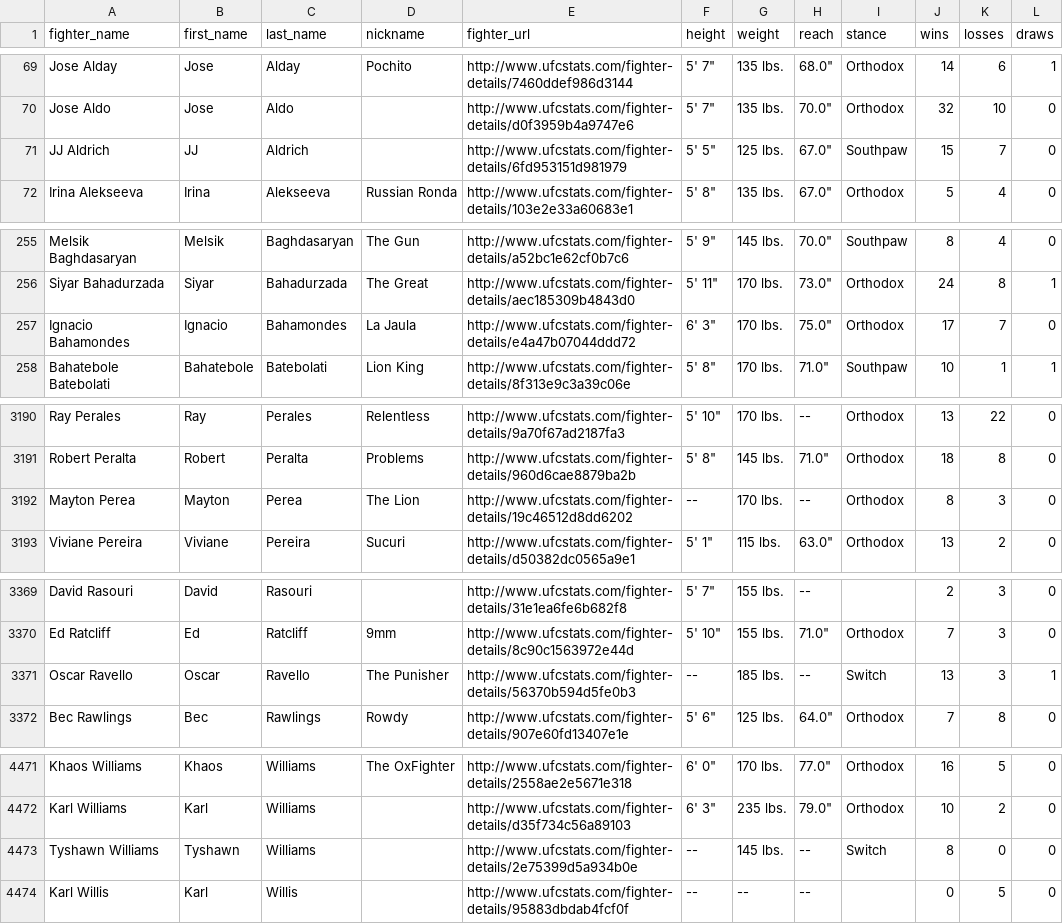
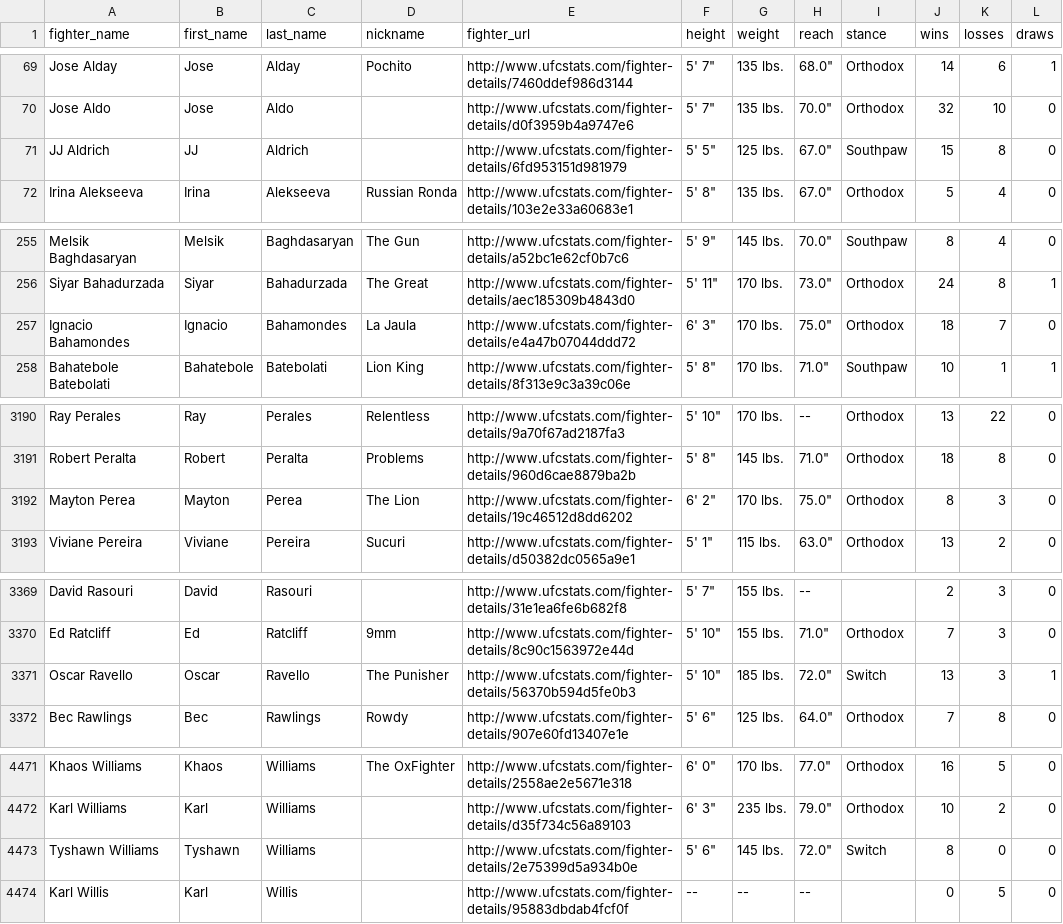
Before and after one commit to sockybobocky/ufc-data, a CSV file: ufc_fighter_records.csv, drawn as a sheet; only a part is shown, gaps mark what is left out; the diff covers the shown part only.

```diff
--- a/ufc_fighter_records.csv
+++ b/ufc_fighter_records.csv
@@ -70,3 +70,3 @@ Jose Alday,Jose,Alday,Pochito,http://www.ufcstats.com/fighter-details/7460ddef98
 Jose Aldo,Jose,Aldo,,http://www.ufcstats.com/fighter-details/d0f3959b4a9747e6,"5' 7""",135 lbs.,"70.0""",Orthodox,32,10,0
-JJ Aldrich,JJ,Aldrich,,http://www.ufcstats.com/fighter-details/6fd953151d981979,"5' 5""",125 lbs.,"67.0""",Southpaw,15,7,0
+JJ Aldrich,JJ,Aldrich,,http://www.ufcstats.com/fighter-details/6fd953151d981979,"5' 5""",125 lbs.,"67.0""",Southpaw,15,8,0
 Irina Alekseeva,Irina,Alekseeva,Russian Ronda,http://www.ufcstats.com/fighter-details/103e2e33a60683e1,"5' 8""",135 lbs.,"67.0""",Orthodox,5,4,0
@@ -256,3 +256,3 @@ Melsik Baghdasaryan,Melsik,Baghdasaryan,The Gun,http://www.ufcstats.com/fighter-
 Siyar Bahadurzada,Siyar,Bahadurzada,The Great,http://www.ufcstats.com/fighter-details/aec185309b4843d0,"5' 11""",170 lbs.,"73.0""",Orthodox,24,8,1
-Ignacio Bahamondes,Ignacio,Bahamondes,La Jaula,http://www.ufcstats.com/fighter-details/e4a47b07044ddd72,"6' 3""",170 lbs.,"75.0""",Orthodox,17,7,0
+Ignacio Bahamondes,Ignacio,Bahamondes,La Jaula,http://www.ufcstats.com/fighter-details/e4a47b07044ddd72,"6' 3""",170 lbs.,"75.0""",Orthodox,18,7,0
 Bahatebole Batebolati,Bahatebole,Batebolati,Lion King,http://www.ufcstats.com/fighter-details/8f313e9c3a39c06e,"5' 8""",170 lbs.,"71.0""",Southpaw,10,1,1
@@ -3191,3 +3191,3 @@ Ray Perales,Ray,Perales,Relentless,http://www.ufcstats.com/fighter-details/9a70f
 Robert Peralta,Robert,Peralta,Problems,http://www.ufcstats.com/fighter-details/960d6cae8879ba2b,"5' 8""",145 lbs.,"71.0""",Orthodox,18,8,0
-Mayton Perea,Mayton,Perea,The Lion,http://www.ufcstats.com/fighter-details/19c46512d8dd6202,--,170 lbs.,--,Orthodox,8,3,0
+Mayton Perea,Mayton,Perea,The Lion,http://www.ufcstats.com/fighter-details/19c46512d8dd6202,"6' 2""",170 lbs.,"75.0""",Orthodox,8,3,0
 Viviane Pereira,Viviane,Pereira,Sucuri,http://www.ufcstats.com/fighter-details/d50382dc0565a9e1,"5' 1""",115 lbs.,"63.0""",Orthodox,13,2,0
@@ -3370,3 +3370,3 @@ David Rasouri,David,Rasouri,,http://www.ufcstats.com/fighter-details/31e1ea6fe6b
 Ed Ratcliff,Ed,Ratcliff,9mm,http://www.ufcstats.com/fighter-details/8c90c1563972e44d,"5' 10""",155 lbs.,"71.0""",Orthodox,7,3,0
-Oscar Ravello,Oscar,Ravello,The Punisher,http://www.ufcstats.com/fighter-details/56370b594d5fe0b3,--,185 lbs.,--,Switch,13,3,1
+Oscar Ravello,Oscar,Ravello,The Punisher,http://www.ufcstats.com/fighter-details/56370b594d5fe0b3,"5' 10""",185 lbs.,"72.0""",Switch,13,3,1
 Bec Rawlings,Bec,Rawlings,Rowdy,http://www.ufcstats.com/fighter-details/907e60fd13407e1e,"5' 6""",125 lbs.,"64.0""",Orthodox,7,8,0
@@ -4472,3 +4472,3 @@ Khaos Williams,Khaos,Williams,The OxFighter,http://www.ufcstats.com/fighter-deta
 Karl Williams,Karl,Williams,,http://www.ufcstats.com/fighter-details/d35f734c56a89103,"6' 3""",235 lbs.,"79.0""",Orthodox,10,2,0
-Tyshawn Williams,Tyshawn,Williams,,http://www.ufcstats.com/fighter-details/2e75399d5a934b0e,--,145 lbs.,--,Switch,8,0,0
+Tyshawn Williams,Tyshawn,Williams,,http://www.ufcstats.com/fighter-details/2e75399d5a934b0e,"5' 6""",145 lbs.,"72.0""",Switch,8,0,0
 Karl Willis,Karl,Willis,,http://www.ufcstats.com/fighter-details/95883dbdab4fcf0f,--,--,--,,0,5,0
```
Also changed, not shown: 34 edited cells elsewhere in this file, ufc_betting_odds.csv, ufc_fighter_profiles.csv, 5 other files.
